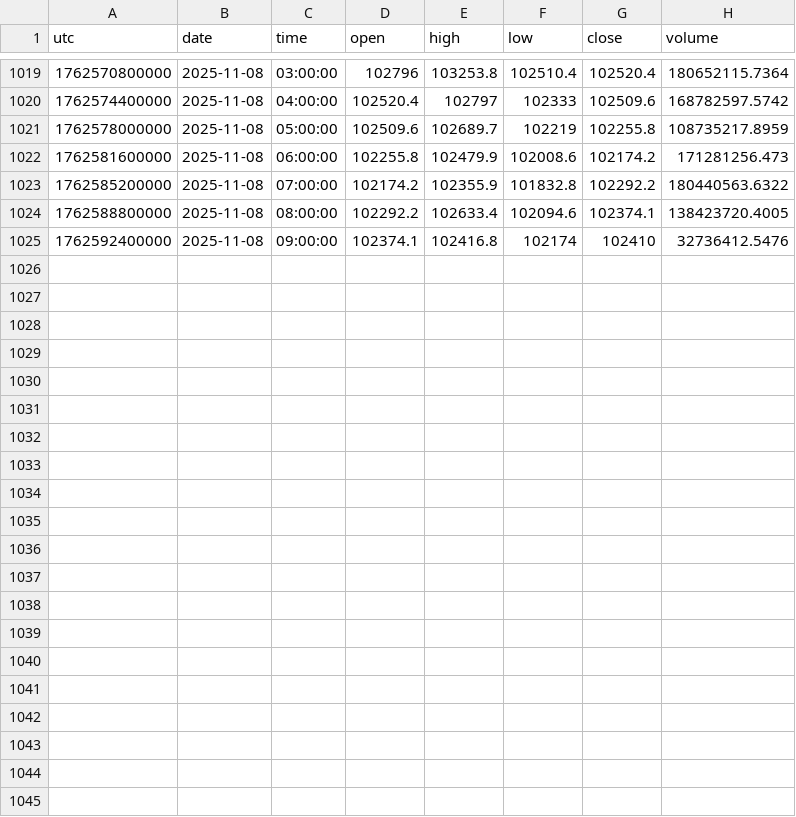
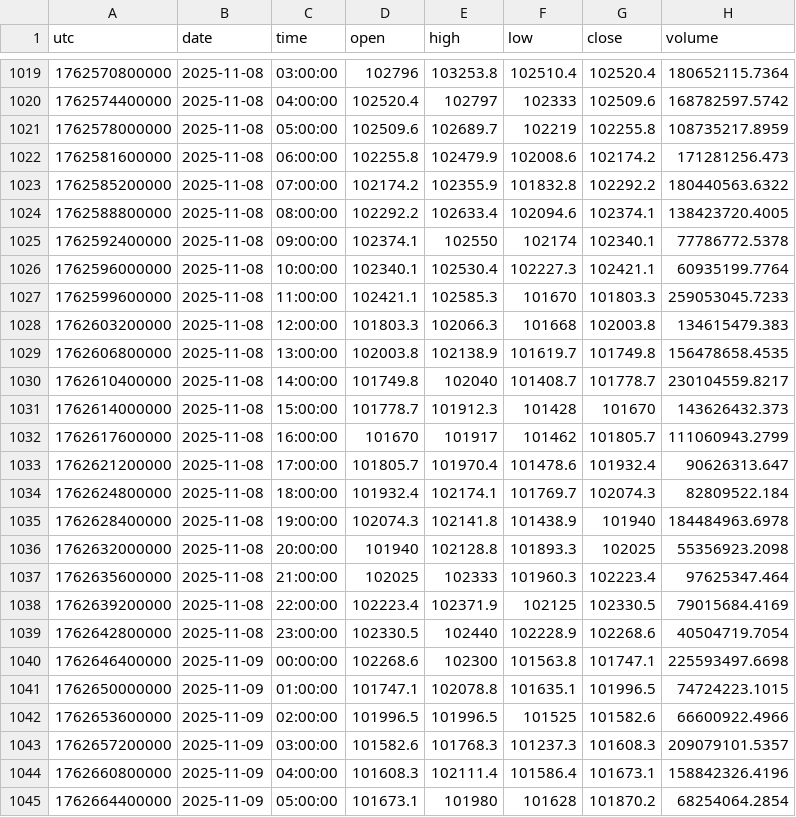
Before and after one commit to dynamicmemory/latent, a CSV file: data/BTCUSDT-60.csv, drawn as a sheet; only a part is shown, gaps mark what is left out.

```diff
--- a/data/BTCUSDT-60.csv
+++ b/data/BTCUSDT-60.csv
@@ -1024,2 +1024,22 @@ utc,date,time,open,high,low,close,volume
 1762588800000,2025-11-08,08:00:00,102292.2,102633.4,102094.6,102374.1,138423720.4005
-1762592400000,2025-11-08,09:00:00,102374.1,102416.8,102174,102410,32736412.5476
+1762592400000,2025-11-08,09:00:00,102374.1,102550,102174,102340.1,77786772.5378
+1762596000000,2025-11-08,10:00:00,102340.1,102530.4,102227.3,102421.1,60935199.7764
+1762599600000,2025-11-08,11:00:00,102421.1,102585.3,101670,101803.3,259053045.7233
+1762603200000,2025-11-08,12:00:00,101803.3,102066.3,101668,102003.8,134615479.383
+1762606800000,2025-11-08,13:00:00,102003.8,102138.9,101619.7,101749.8,156478658.4535
+1762610400000,2025-11-08,14:00:00,101749.8,102040,101408.7,101778.7,230104559.8217
+1762614000000,2025-11-08,15:00:00,101778.7,101912.3,101428,101670,143626432.373
+1762617600000,2025-11-08,16:00:00,101670,101917,101462,101805.7,111060943.2799
+1762621200000,2025-11-08,17:00:00,101805.7,101970.4,101478.6,101932.4,90626313.647
+1762624800000,2025-11-08,18:00:00,101932.4,102174.1,101769.7,102074.3,82809522.184
+1762628400000,2025-11-08,19:00:00,102074.3,102141.8,101438.9,101940,184484963.6978
+1762632000000,2025-11-08,20:00:00,101940,102128.8,101893.3,102025,55356923.2098
+1762635600000,2025-11-08,21:00:00,102025,102333,101960.3,102223.4,97625347.464
+1762639200000,2025-11-08,22:00:00,102223.4,102371.9,102125,102330.5,79015684.4169
+1762642800000,2025-11-08,23:00:00,102330.5,102440,102228.9,102268.6,40504719.7054
+1762646400000,2025-11-09,00:00:00,102268.6,102300,101563.8,101747.1,225593497.6698
+1762650000000,2025-11-09,01:00:00,101747.1,102078.8,101635.1,101996.5,74724223.1015
+1762653600000,2025-11-09,02:00:00,101996.5,101996.5,101525,101582.6,66600922.4966
+1762657200000,2025-11-09,03:00:00,101582.6,101768.3,101237.3,101608.3,209079101.5357
+1762660800000,2025-11-09,04:00:00,101608.3,102111.4,101586.4,101673.1,158842326.4196
+1762664400000,2025-11-09,05:00:00,101673.1,101980,101628,101870.2,68254064.2854
```
Also changed, not shown: data/BTCUSDT-240.csv, data/BTCUSDT-D.csv, 4 other files.
